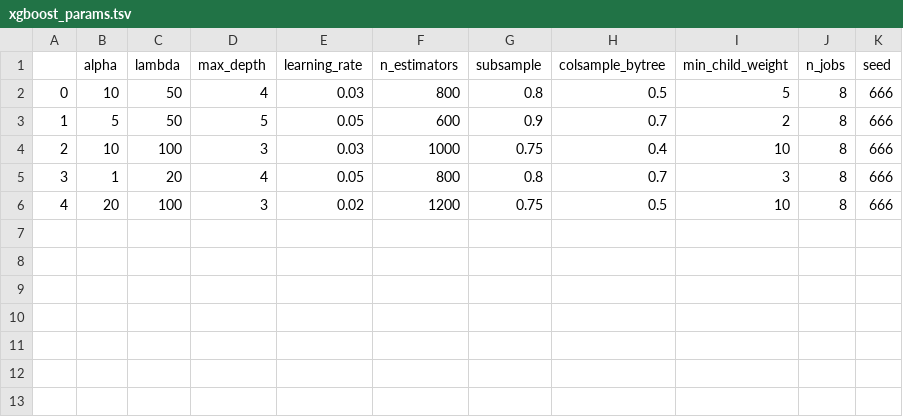
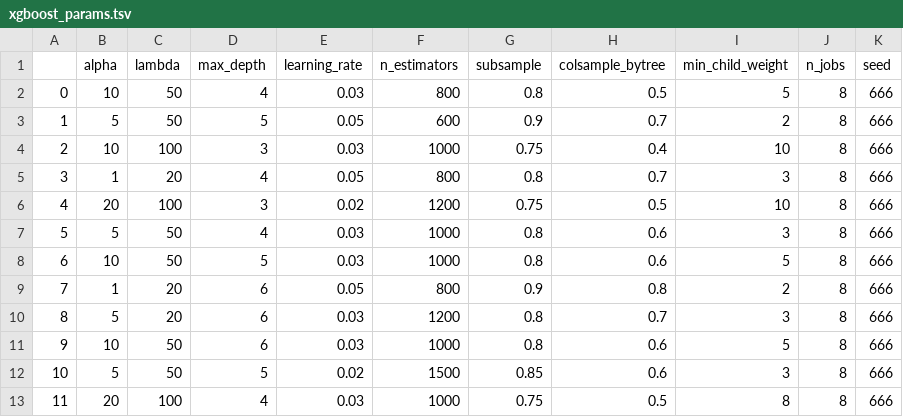
Before and after one commit to eirgnkl/sparkly_pipeline, a TSV file: params/xgboost_params.tsv, drawn as a sheet.

```diff
--- a/params/xgboost_params.tsv
+++ b/params/xgboost_params.tsv
@@ -6 +6,8 @@
 4	20	100	3	0.02	1200	0.75	0.5	10	8	666
+5	5	50	4	0.03	1000	0.8	0.6	3	8	666
+6	10	50	5	0.03	1000	0.8	0.6	5	8	666
+7	1	20	6	0.05	800	0.9	0.8	2	8	666
+8	5	20	6	0.03	1200	0.8	0.7	3	8	666
+9	10	50	6	0.03	1000	0.8	0.6	5	8	666
+10	5	50	5	0.02	1500	0.85	0.6	3	8	666
+11	20	100	4	0.03	1000	0.75	0.5	8	8	666
```
Also changed, not shown: 11 other files.
